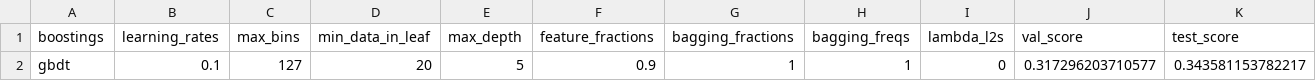
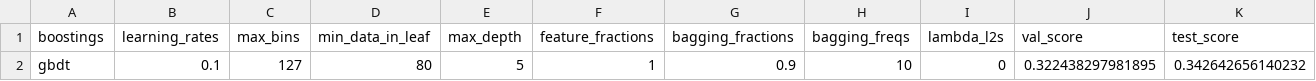
Before and after one commit to joosung-min/peak-bloom-prediction, a CSV file: code/vancouver/data/M23_lgb_best_params_van3.csv, drawn as a sheet.

```diff
--- a/code/vancouver/data/M23_lgb_best_params_van3.csv
+++ b/code/vancouver/data/M23_lgb_best_params_van3.csv
@@ -1,2 +1,2 @@
 "boostings","learning_rates","max_bins","min_data_in_leaf","max_depth","feature_fractions","bagging_fractions","bagging_freqs","lambda_l2s","val_score","test_score"
-"gbdt",0.1,127,20,5,0.9,1,1,0,0.317296203710577,0.343581153782217
+"gbdt",0.1,127,80,5,1,0.9,10,0,0.322438297981895,0.342642656140232
```
Also changed, not shown: code/kyoto/data/M22_lgb_grid_kyoto3.csv, code/vancouver/data/M22_lgb_grid_van3.csv, 3 other files.
